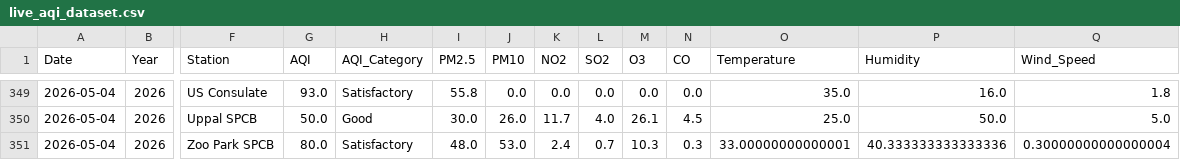
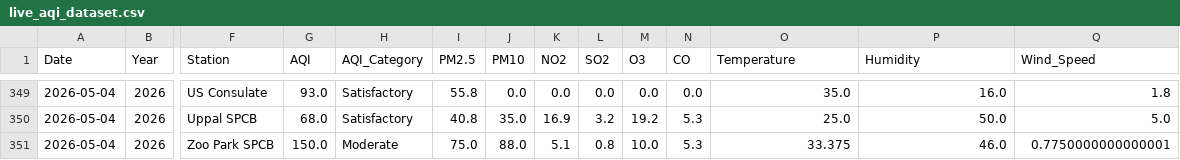
Before and after one commit to Rohan0639/AirCast, a CSV file: data/live_aqi_dataset.csv, drawn as a sheet; only a part is shown, gaps mark what is left out; the diff covers the shown part only; the diff names each change by its address in the sheet, - before the commit and + after, or states it on an @@ line.

```diff
--- a/data/live_aqi_dataset.csv
+++ b/data/live_aqi_dataset.csv
-G350 (AQI): 50.0
+G350 (AQI): 68.0
-H350 (AQI_Category): Good
+H350 (AQI_Category): Satisfactory
-I350 (PM2.5): 30.0
+I350 (PM2.5): 40.8
-J350 (PM10): 26.0
+J350 (PM10): 35.0
-K350 (NO2): 11.7
+K350 (NO2): 16.9
-L350 (SO2): 4.0
+L350 (SO2): 3.2
-M350 (O3): 26.1
+M350 (O3): 19.2
-N350 (CO): 4.5
+N350 (CO): 5.3
-G351 (AQI): 80.0
+G351 (AQI): 150.0
-H351 (AQI_Category): Satisfactory
+H351 (AQI_Category): Moderate
-I351 (PM2.5): 48.0
+I351 (PM2.5): 75.0
-J351 (PM10): 53.0
+J351 (PM10): 88.0
-K351 (NO2): 2.4
+K351 (NO2): 5.1
-L351 (SO2): 0.7
+L351 (SO2): 0.8
-M351 (O3): 10.3
+M351 (O3): 10.0
-N351 (CO): 0.3
+N351 (CO): 5.3
-O351 (Temperature): 33.00000000000001
+O351 (Temperature): 33.375
-P351 (Humidity): 40.333333333333336
+P351 (Humidity): 46.0
-Q351 (Wind_Speed): 0.30000000000000004
+Q351 (Wind_Speed): 0.7750000000000001
```
Also changed, not shown: 28 edited cells elsewhere in this file, data/hyderabad_live_weather.csv.
